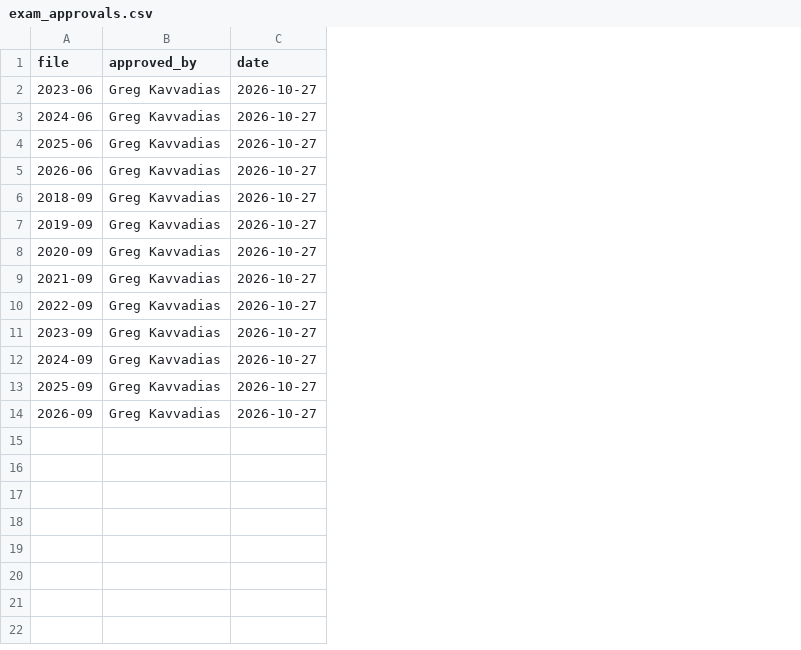
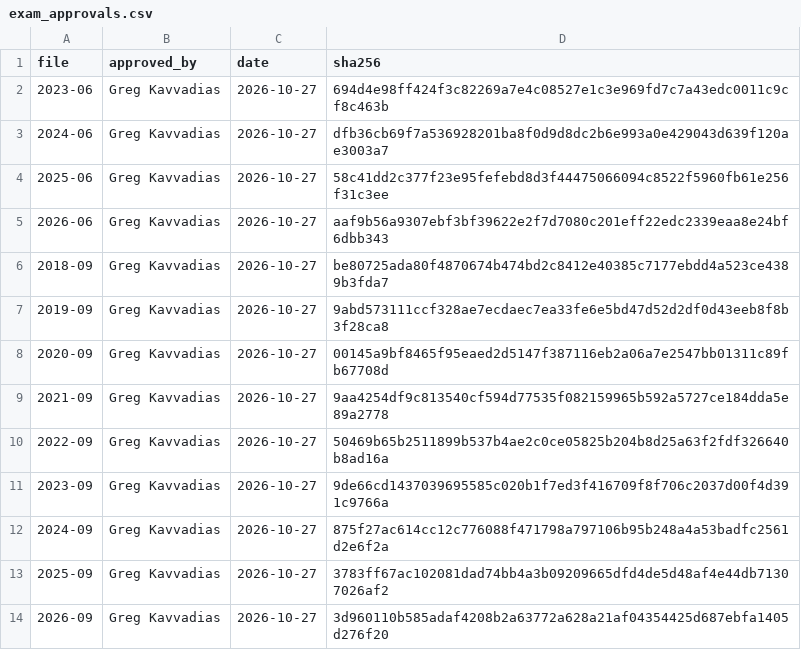
Before and after one commit to gregkavvadias/panhel-corpora, a CSV file: reanalysis/data/exam_approvals.csv, drawn as a sheet; the diff names each change by its address in the sheet, - before the commit and + after, or states it on an @@ line.

```diff
--- a/reanalysis/data/exam_approvals.csv
+++ b/reanalysis/data/exam_approvals.csv
+column D (sha256), rows 2-14: 694d4e98ff424f3c82269a7e4c08527e1c3e969fd7c7a43edc0011c9cf8c463b | dfb36cb69f7a536928201ba8f0d9d8dc2b6e993a0e429043d639f120ae3003a7 | 58c41dd2c377f23e95fefebd8d3f44475066094c8522f5960fb61e256f31c3ee | aaf9b56a9307ebf3bf39622e2f7d7080c201eff22edc2339eaa8e24bf6dbb343 | be80725ada80f4870674b474bd2c8412e40385c7177ebdd4a523ce4389b3fda7 | 9abd573111ccf328ae7ecdaec7ea33fe6e5bd47d52d2df0d43eeb8f8b3f28ca8 | 00145a9bf8465f95eaed2d5147f387116eb2a06a7e2547bb01311c89fb67708d | 9aa4254df9c813540cf594d77535f082159965b592a5727ce184dda5e89a2778 | 50469b65b2511899b537b4ae2c0ce05825b204b8d25a63f2fdf326640b8ad16a | 9de66cd1437039695585c020b1f7ed3f416709f8f706c2037d00f4d391c9766a | 875f27ac614cc12c776088f471798a797106b95b248a4a53badfc2561d2e6f2a | 3783ff67ac102081dad74bb4a3b09209665dfd4de5d48af4e44db71307026af2 | 3d960110b585adaf4208b2a63772a628a21af04354425d687ebfa1405d276f20
```
Also changed, not shown: 13 other files.
